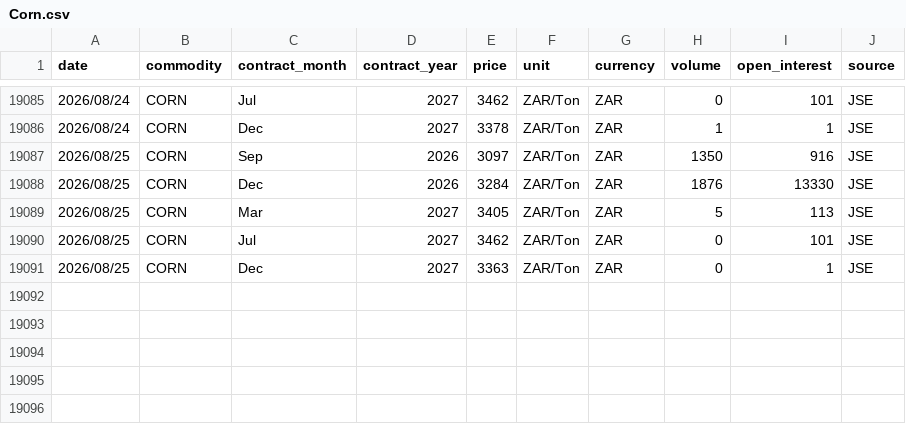
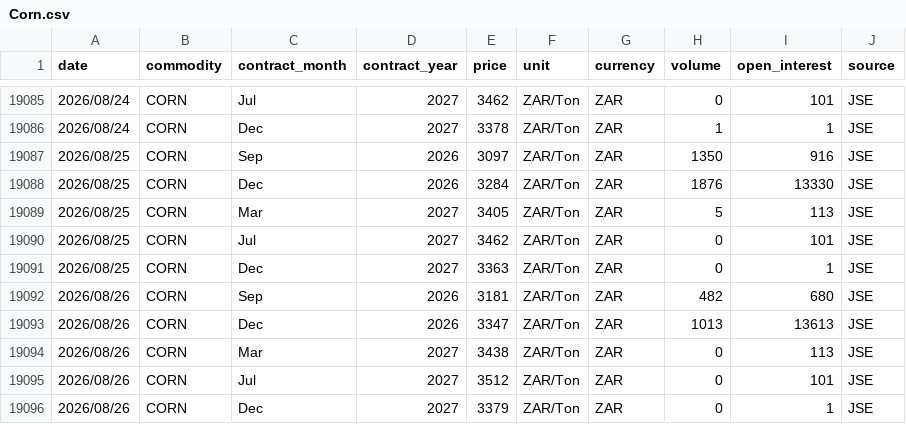
Before and after one commit to GrainDataIntelligence/grain-data-intelligence, a CSV file: charting-react/public/data/price_history/Corn.csv, drawn as a sheet; only a part is shown, gaps mark what is left out; the diff names each change by its address in the sheet, - before the commit and + after, or states it on an @@ line.

Commit message:
Update AGR data through August 26

```diff
--- a/charting-react/public/data/price_history/Corn.csv
+++ b/charting-react/public/data/price_history/Corn.csv
+row 19092: 2026/08/26 | CORN | Sep | 2026 | 3181 | ZAR/Ton | ZAR | 482 | 680 | JSE
+row 19093: 2026/08/26 | CORN | Dec | 2026 | 3347 | ZAR/Ton | ZAR | 1013 | 13613 | JSE
+row 19094: 2026/08/26 | CORN | Mar | 2027 | 3438 | ZAR/Ton | ZAR | 0 | 113 | JSE
+row 19095: 2026/08/26 | CORN | Jul | 2027 | 3512 | ZAR/Ton | ZAR | 0 | 101 | JSE
+row 19096: 2026/08/26 | CORN | Dec | 2027 | 3379 | ZAR/Ton | ZAR | 0 | 1 | JSE
```
